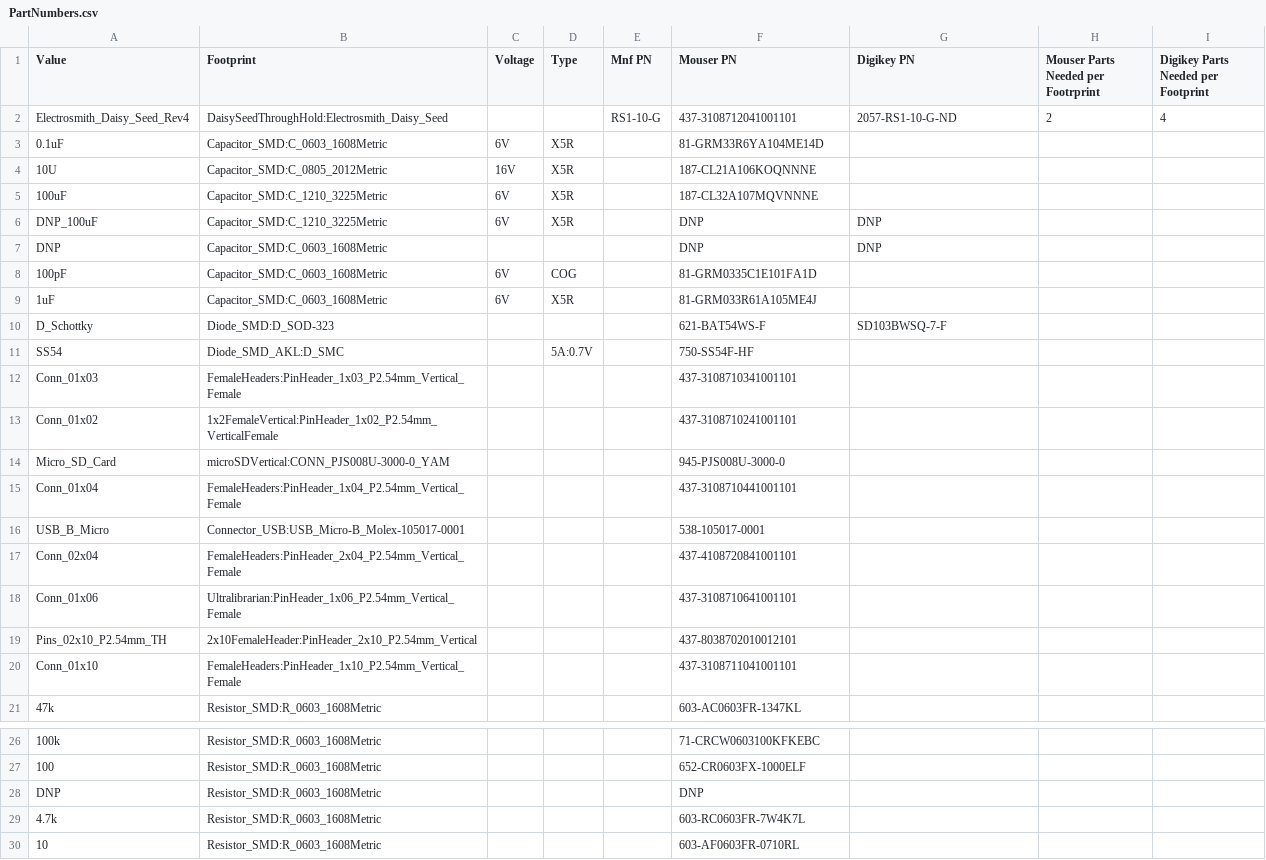
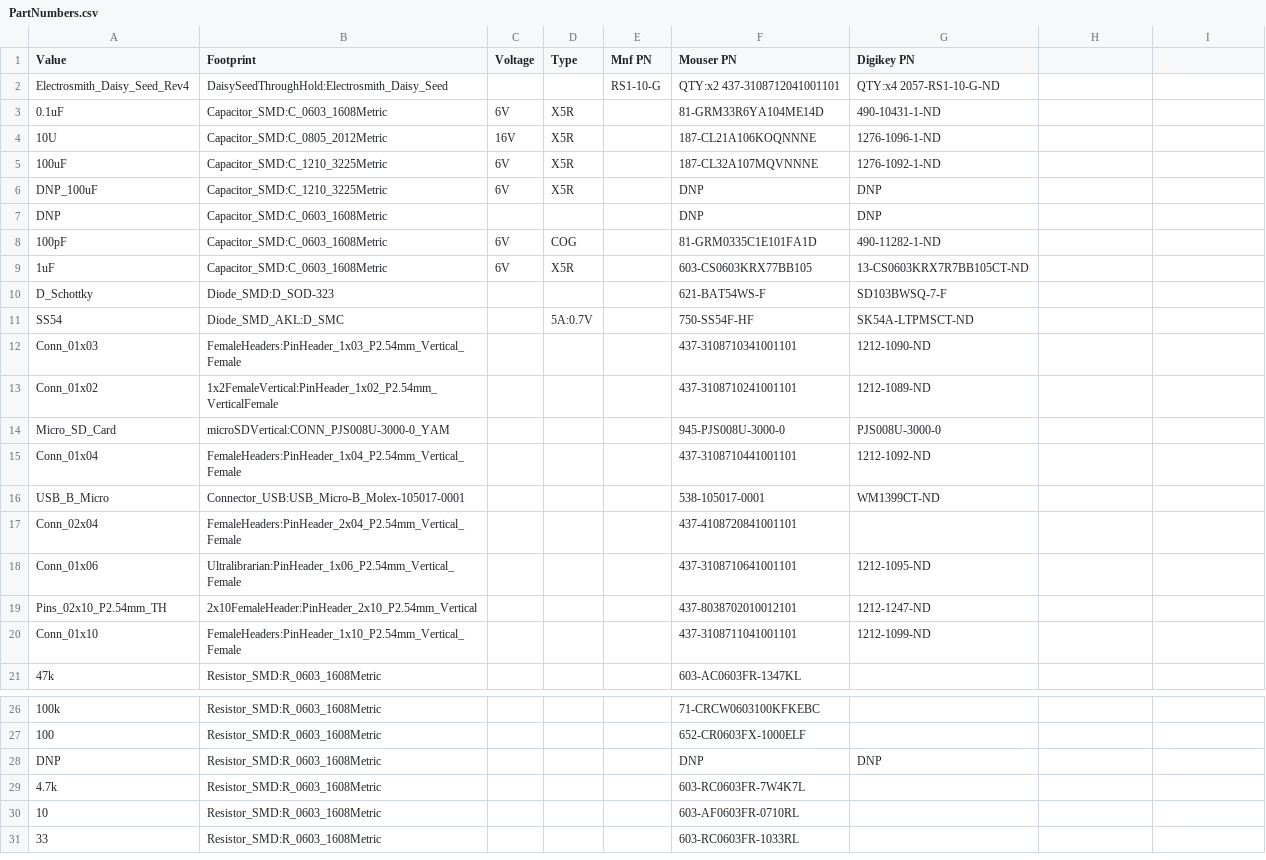
Before and after one commit to adliechty/DaisySeedBreakout, a CSV file: PartNumbers.csv, drawn as a sheet; only a part is shown, gaps mark what is left out; the shorter side is filled out with more unchanged rows; the diff covers the shown part only.

Commit message:
digikey API for BOM seems to be working

```diff
--- a/PartNumbers.csv
+++ b/PartNumbers.csv
@@ -1,5 +1,5 @@
-Value,Footprint,Voltage,Type,Mnf PN,Mouser PN,Digikey PN,Mouser Parts Needed per Footrprint,Digikey Parts Needed per Footprint
-Electrosmith_Daisy_Seed_Rev4,DaisySeedThroughHold:Electrosmith_Daisy_Seed,,,RS1-10-G,437-3108712041001101,2057-RS1-10-G-ND,2,4
-0.1uF,Capacitor_SMD:C_0603_1608Metric,6V,X5R,,81-GRM33R6YA104ME14D,,,
-10U,Capacitor_SMD:C_0805_2012Metric,16V,X5R,,187-CL21A106KOQNNNE,,,
-100uF,Capacitor_SMD:C_1210_3225Metric,6V,X5R,,187-CL32A107MQVNNNE,,,
+Value,Footprint,Voltage,Type,Mnf PN,Mouser PN,Digikey PN
+Electrosmith_Daisy_Seed_Rev4,DaisySeedThroughHold:Electrosmith_Daisy_Seed,,,RS1-10-G,QTY:x2 437-3108712041001101,QTY:x4 2057-RS1-10-G-ND
+0.1uF,Capacitor_SMD:C_0603_1608Metric,6V,X5R,,81-GRM33R6YA104ME14D,490-10431-1-ND
+10U,Capacitor_SMD:C_0805_2012Metric,16V,X5R,,187-CL21A106KOQNNNE,1276-1096-1-ND
+100uF,Capacitor_SMD:C_1210_3225Metric,6V,X5R,,187-CL32A107MQVNNNE,1276-1092-1-ND
@@ -8,2 +8,2 @@ DNP,Capacitor_SMD:C_0603_1608Metric,,,,DNP,DNP,,
-100pF,Capacitor_SMD:C_0603_1608Metric,6V,COG,,81-GRM0335C1E101FA1D,,,
-1uF,Capacitor_SMD:C_0603_1608Metric,6V,X5R,,81-GRM033R61A105ME4J,,,
+100pF,Capacitor_SMD:C_0603_1608Metric,6V,COG,,81-GRM0335C1E101FA1D,490-11282-1-ND
+1uF,Capacitor_SMD:C_0603_1608Metric,6V,X5R,,603-CS0603KRX77BB105,13-CS0603KRX7R7BB105CT-ND
@@ -11,6 +11,6 @@ D_Schottky,Diode_SMD:D_SOD-323,,,,621-BAT54WS-F,SD103BWSQ-7-F,,
-SS54,Diode_SMD_AKL:D_SMC,,5A:0.7V,,750-SS54F-HF,,,
-Conn_01x03,FemaleHeaders:PinHeader_1x03_P2.54mm_Vertical_Female,,,,437-3108710341001101,,,
-Conn_01x02,1x2FemaleVertical:PinHeader_1x02_P2.54mm_VerticalFemale,,,,437-3108710241001101,,,
-Micro_SD_Card,microSDVertical:CONN_PJS008U-3000-0_YAM,,,,945-PJS008U-3000-0,,,
-Conn_01x04,FemaleHeaders:PinHeader_1x04_P2.54mm_Vertical_Female,,,,437-3108710441001101,,,
-USB_B_Micro,Connector_USB:USB_Micro-B_Molex-105017-0001,,,,538-105017-0001,,,
+SS54,Diode_SMD_AKL:D_SMC,,5A:0.7V,,750-SS54F-HF,SK54A-LTPMSCT-ND
+Conn_01x03,FemaleHeaders:PinHeader_1x03_P2.54mm_Vertical_Female,,,,437-3108710341001101,1212-1090-ND
+Conn_01x02,1x2FemaleVertical:PinHeader_1x02_P2.54mm_VerticalFemale,,,,437-3108710241001101,1212-1089-ND
+Micro_SD_Card,microSDVertical:CONN_PJS008U-3000-0_YAM,,,,945-PJS008U-3000-0,PJS008U-3000-0
+Conn_01x04,FemaleHeaders:PinHeader_1x04_P2.54mm_Vertical_Female,,,,437-3108710441001101,1212-1092-ND
+USB_B_Micro,Connector_USB:USB_Micro-B_Molex-105017-0001,,,,538-105017-0001,WM1399CT-ND
@@ -18,3 +18,3 @@ Conn_02x04,FemaleHeaders:PinHeader_2x04_P2.54mm_Vertical_Female,,,,437-410872084
-Conn_01x06,Ultralibrarian:PinHeader_1x06_P2.54mm_Vertical_Female,,,,437-3108710641001101,,,
-Pins_02x10_P2.54mm_TH,2x10FemaleHeader:PinHeader_2x10_P2.54mm_Vertical,,,,437-8038702010012101,,,
-Conn_01x10,FemaleHeaders:PinHeader_1x10_P2.54mm_Vertical_Female,,,,437-3108711041001101,,,
+Conn_01x06,Ultralibrarian:PinHeader_1x06_P2.54mm_Vertical_Female,,,,437-3108710641001101,1212-1095-ND
+Pins_02x10_P2.54mm_TH,2x10FemaleHeader:PinHeader_2x10_P2.54mm_Vertical,,,,437-8038702010012101,1212-1247-ND
+Conn_01x10,FemaleHeaders:PinHeader_1x10_P2.54mm_Vertical_Female,,,,437-3108711041001101,1212-1099-ND
@@ -28 +28 @@ Conn_01x10,FemaleHeaders:PinHeader_1x10_P2.54mm_Vertical_Female,,,,437-310871104
-DNP,Resistor_SMD:R_0603_1608Metric,,,,DNP,,,
+DNP,Resistor_SMD:R_0603_1608Metric,,,,DNP,DNP
```
Also changed, not shown: 6 edited cells elsewhere in this file, 5 other files.
